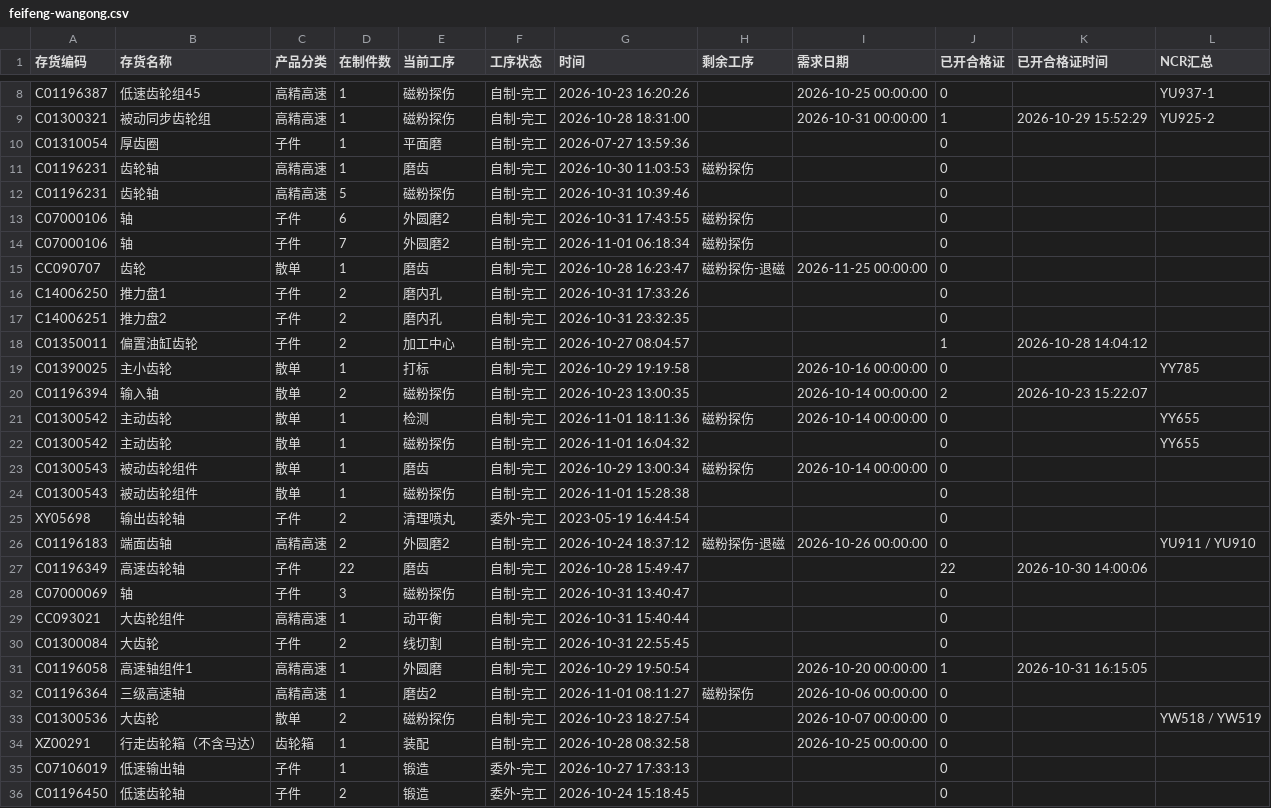
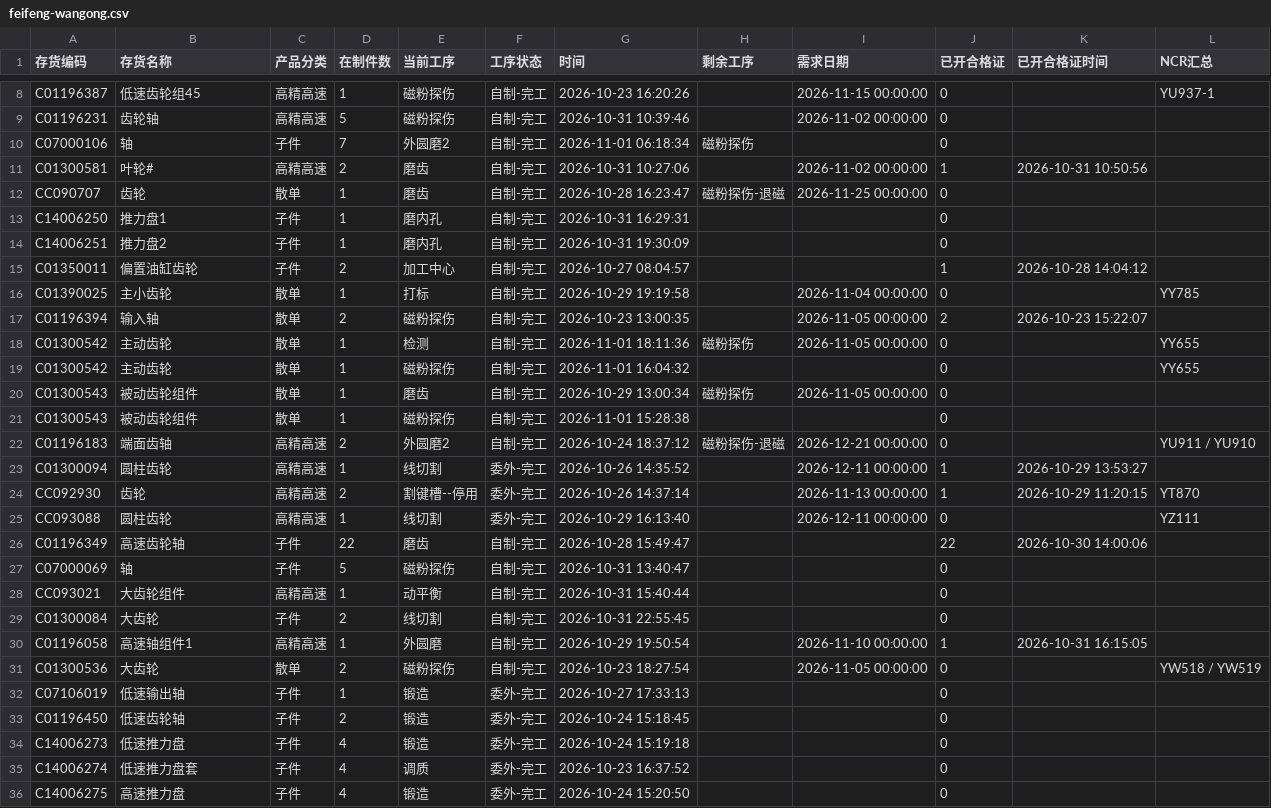
Before and after one commit to ZhanghaoWorkbuddy10/action-board, a CSV file: feifeng-wangong.csv, drawn as a sheet; only a part is shown, gaps mark what is left out; the shorter side is filled out with more unchanged rows; removed rows and columns are numbered as before the commit, all else as after; the diff covers the shown part only; the diff names each change by its address in the sheet, - before the commit and + after, or states it on an @@ line.

Commit message:
Update feifeng-wangong-csv 2026-11-02 09:41

```diff
--- a/feifeng-wangong.csv
+++ b/feifeng-wangong.csv
-I8 (需求日期): 2026-10-25 00:00:00
+I8 (需求日期): 2026-11-15 00:00:00
-row 9: C01300321 | 被动同步齿轮组 | 高精高速 | 1 | 磁粉探伤 | 自制-完工 | 2026-10-28 18:31:00 |  | 2026-10-31 00:00:00 | 1 | 2026-10-29 15:52:29 | YU925-2
-row 10: C01310054 | 厚齿圈 | 子件 | 1 | 平面磨 | 自制-完工 | 2026-07-27 13:59:36 |  |  | 0
-row 11: C01196231 | 齿轮轴 | 高精高速 | 1 | 磨齿 | 自制-完工 | 2026-10-30 11:03:53 | 磁粉探伤 |  | 0
-I9 (需求日期): (empty)
+I9 (需求日期): 2026-11-02 00:00:00
-row 13: C07000106 | 轴 | 子件 | 6 | 外圆磨2 | 自制-完工 | 2026-10-31 17:43:55 | 磁粉探伤 |  | 0
+row 11: C01300581 | 叶轮# | 高精高速 | 2 | 磨齿 | 自制-完工 | 2026-10-31 10:27:06 |  | 2026-11-02 00:00:00 | 1 | 2026-10-31 10:50:56
-D13:D14 (在制件数): 2
+D13:D14 (在制件数): 1
-G13 (时间): 2026-10-31 17:33:26
+G13 (时间): 2026-10-31 16:29:31
-G14 (时间): 2026-10-31 23:32:35
+G14 (时间): 2026-10-31 19:30:09
-I16 (需求日期): 2026-10-16 00:00:00
+I16 (需求日期): 2026-11-04 00:00:00
-I17:I18 (需求日期): 2026-10-14 00:00:00
+I17:I18 (需求日期): 2026-11-05 00:00:00
-I20 (需求日期): 2026-10-14 00:00:00
+I20 (需求日期): 2026-11-05 00:00:00
-row 25: XY05698 | 输出齿轮轴 | 子件 | 2 | 清理喷丸 | 委外-完工 | 2023-05-19 16:44:54 |  |  | 0
-I22 (需求日期): 2026-10-26 00:00:00
+I22 (需求日期): 2026-12-21 00:00:00
+row 23: C01300094 | 圆柱齿轮 | 高精高速 | 1 | 线切割 | 委外-完工 | 2026-10-26 14:35:52 |  | 2026-12-11 00:00:00 | 1 | 2026-10-29 13:53:27
+row 24: CC092930 | 齿轮 | 高精高速 | 2 | 割键槽--停用 | 委外-完工 | 2026-10-26 14:37:14 |  | 2026-11-13 00:00:00 | 1 | 2026-10-29 11:20:15 | YT870
+row 25: CC093088 | 圆柱齿轮 | 高精高速 | 1 | 线切割 | 委外-完工 | 2026-10-29 16:13:40 |  | 2026-12-11 00:00:00 | 0 |  | YZ111
-D27 (在制件数): 3
+D27 (在制件数): 5
-I30 (需求日期): 2026-10-20 00:00:00
+I30 (需求日期): 2026-11-10 00:00:00
-row 32: C01196364 | 三级高速轴 | 高精高速 | 1 | 磨齿2 | 自制-完工 | 2026-11-01 08:11:27 | 磁粉探伤 | 2026-10-06 00:00:00 | 0
-I31 (需求日期): 2026-10-07 00:00:00
+I31 (需求日期): 2026-11-05 00:00:00
-row 34: XZ00291 | 行走齿轮箱（不含马达） | 齿轮箱 | 1 | 装配 | 自制-完工 | 2026-10-28 08:32:58 |  | 2026-10-25 00:00:00 | 0
```
Also changed, not shown: 2 added rows, 2 removed rows and 4 edited cells elsewhere in this file.
